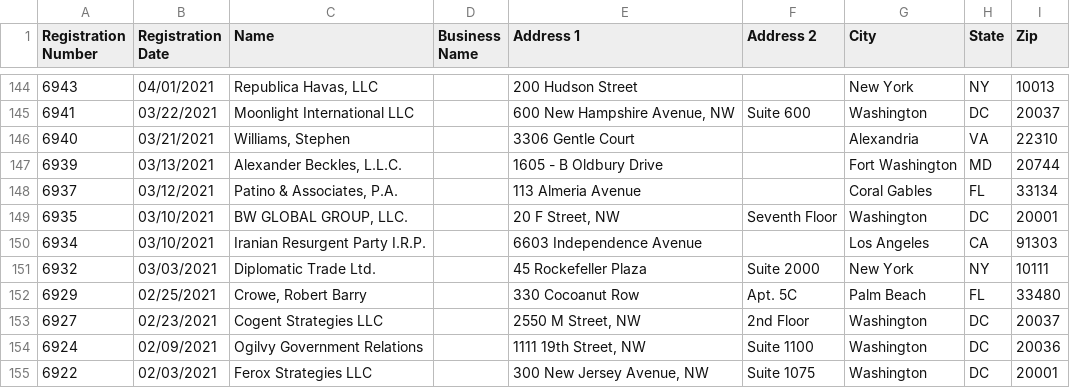
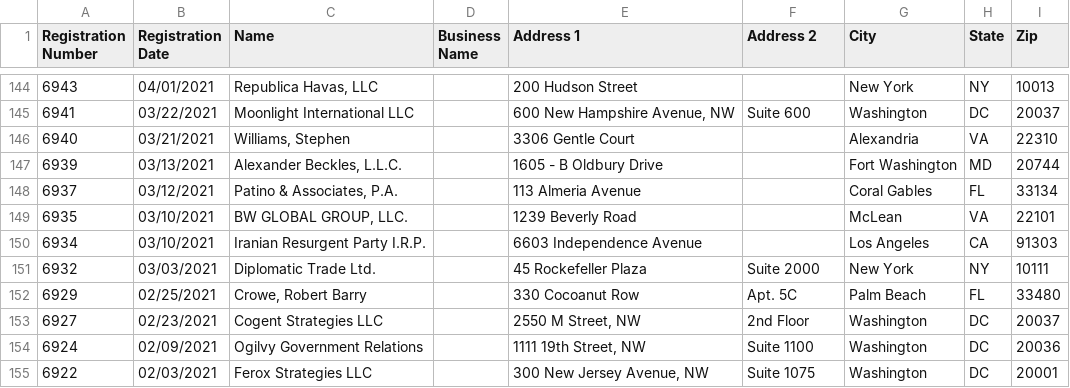
Before and after one commit to markschaver/FARA-Active, a CSV file: data.csv, drawn as a sheet; only a part is shown, gaps mark what is left out.

Commit message:
Flat: latest data (2022-08-21T08:24:43.900Z) {   "date": "2022-08-21T08:24:43.900Z",   "files": [     {       "name": "data.csv",       "deltaBytes": 490,       "source": "https://efile.fara.gov/api/v1/Registrants/csv/Active"     }   ] }

```diff
--- a/data.csv
+++ b/data.csv
@@ -148,3 +148,3 @@
 "6937","03/12/2021","Patino & Associates, P.A.","","113 Almeria Avenue","","Coral Gables","FL","33134"
-"6935","03/10/2021","BW GLOBAL GROUP, LLC.","","20 F Street, NW","Seventh Floor","Washington","DC","20001"
+"6935","03/10/2021","BW GLOBAL GROUP, LLC.","","1239 Beverly Road","","McLean","VA","22101"
 "6934","03/10/2021","Iranian Resurgent Party  I.R.P.","","6603 Independence Avenue","","Los Angeles","CA","91303"
```
